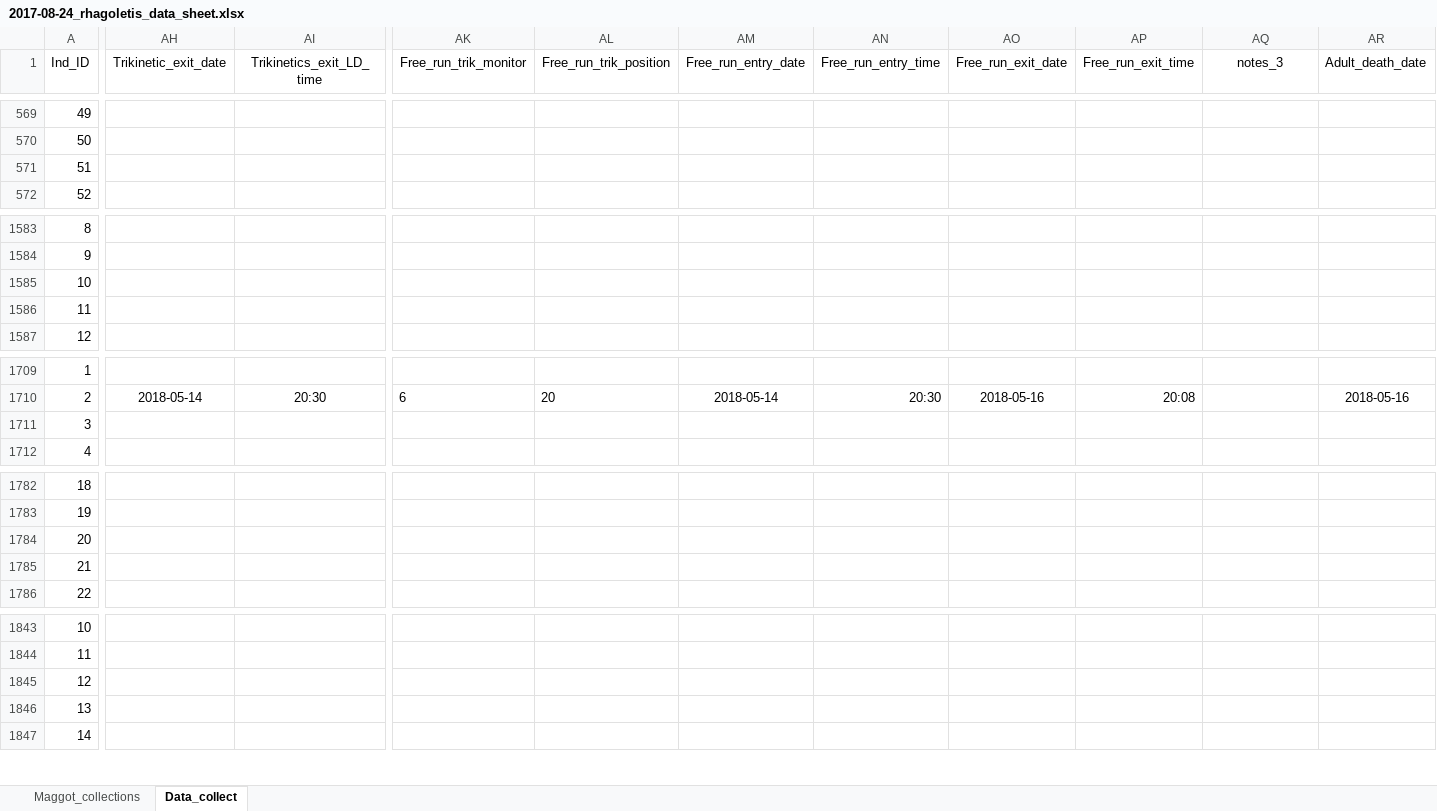
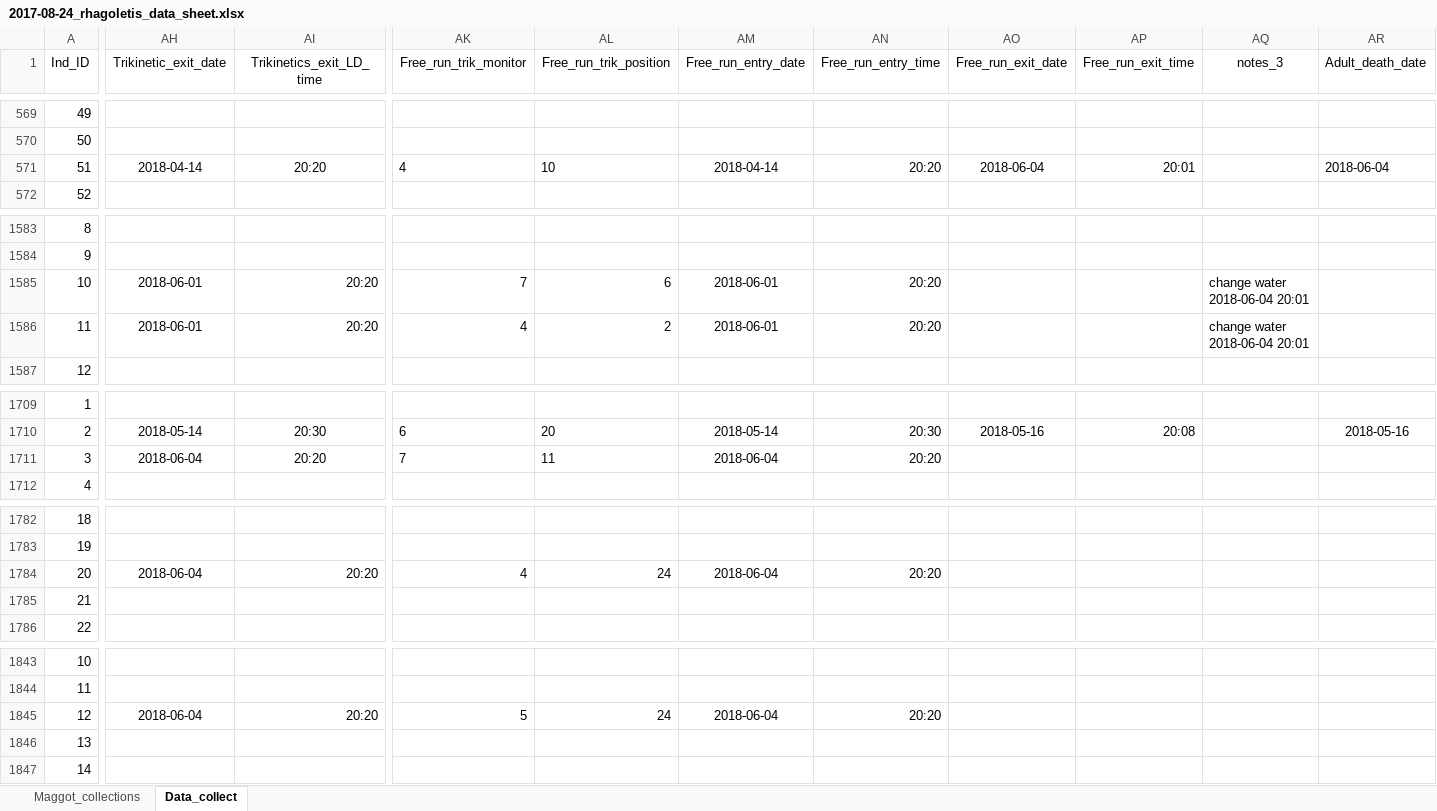
Before and after one commit to adnguyen/Circadian_rhythm_runs_seasonal_timing, an Excel workbook: Data/2017-08-24_rhagoletis_data_sheet.xlsx, sheet Data_collect, drawn as a sheet; only a part is shown, gaps mark what is left out; values as stored, in another font and other column widths than the file's, no borders; the diff covers the shown part only; the diff names each change by its address in the sheet, - before the commit and + after, or states it on an @@ line.

```diff
--- a/Data/2017-08-24_rhagoletis_data_sheet.xlsx (sheet Data_collect)
+++ b/Data/2017-08-24_rhagoletis_data_sheet.xlsx (sheet Data_collect)
-AH571 (Trikinetic_exit_date): (empty)
+AH571 (Trikinetic_exit_date): 2018-04-14
-AI571 (Trikinetics_exit_LD_time): (empty)
+AI571 (Trikinetics_exit_LD_time): 20:20
-AK571 (Free_run_trik_monitor): (empty)
+AK571 (Free_run_trik_monitor): 4
-AL571 (Free_run_trik_position): (empty)
+AL571 (Free_run_trik_position): 10
-AM571 (Free_run_entry_date): (empty)
+AM571 (Free_run_entry_date): 2018-04-14
-AN571 (Free_run_entry_time): (empty)
+AN571 (Free_run_entry_time): 20:20
-AO571 (Free_run_exit_date): (empty)
+AO571 (Free_run_exit_date): 2018-06-04
-AP571 (Free_run_exit_time): (empty)
+AP571 (Free_run_exit_time): 20:01
-AR571 (Adult_death_date): (empty)
+AR571 (Adult_death_date): 2018-06-04
-AH1585:AH1586 (Trikinetic_exit_date): (empty)
+AH1585:AH1586 (Trikinetic_exit_date): 2018-06-01
-AI1585:AI1586 (Trikinetics_exit_LD_time): (empty)
+AI1585:AI1586 (Trikinetics_exit_LD_time): 20:20
-AK1585 (Free_run_trik_monitor): (empty)
+AK1585 (Free_run_trik_monitor): 7
-AL1585 (Free_run_trik_position): (empty)
+AL1585 (Free_run_trik_position): 6
-AM1585:AM1586 (Free_run_entry_date): (empty)
+AM1585:AM1586 (Free_run_entry_date): 2018-06-01
-AN1585:AN1586 (Free_run_entry_time): (empty)
+AN1585:AN1586 (Free_run_entry_time): 20:20
-AQ1585:AQ1586 (notes_3): (empty)
+AQ1585:AQ1586 (notes_3): change water 2018-06-04 20:01
-AK1586 (Free_run_trik_monitor): (empty)
+AK1586 (Free_run_trik_monitor): 4
-AL1586 (Free_run_trik_position): (empty)
+AL1586 (Free_run_trik_position): 2
-AH1711 (Trikinetic_exit_date): (empty)
+AH1711 (Trikinetic_exit_date): 2018-06-04
-AI1711 (Trikinetics_exit_LD_time): (empty)
+AI1711 (Trikinetics_exit_LD_time): 20:20
-AK1711 (Free_run_trik_monitor): (empty)
+AK1711 (Free_run_trik_monitor): 7
-AL1711 (Free_run_trik_position): (empty)
+AL1711 (Free_run_trik_position): 11
-AM1711 (Free_run_entry_date): (empty)
+AM1711 (Free_run_entry_date): 2018-06-04
-AN1711 (Free_run_entry_time): (empty)
+AN1711 (Free_run_entry_time): 20:20
-AH1784 (Trikinetic_exit_date): (empty)
+AH1784 (Trikinetic_exit_date): 2018-06-04
-AI1784 (Trikinetics_exit_LD_time): (empty)
+AI1784 (Trikinetics_exit_LD_time): 20:20
-AK1784 (Free_run_trik_monitor): (empty)
+AK1784 (Free_run_trik_monitor): 4
-AL1784 (Free_run_trik_position): (empty)
+AL1784 (Free_run_trik_position): 24
-AM1784 (Free_run_entry_date): (empty)
+AM1784 (Free_run_entry_date): 2018-06-04
-AN1784 (Free_run_entry_time): (empty)
+AN1784 (Free_run_entry_time): 20:20
-AH1845 (Trikinetic_exit_date): (empty)
+AH1845 (Trikinetic_exit_date): 2018-06-04
-AI1845 (Trikinetics_exit_LD_time): (empty)
+AI1845 (Trikinetics_exit_LD_time): 20:20
-AK1845 (Free_run_trik_monitor): (empty)
+AK1845 (Free_run_trik_monitor): 5
-AL1845 (Free_run_trik_position): (empty)
+AL1845 (Free_run_trik_position): 24
-AM1845 (Free_run_entry_date): (empty)
+AM1845 (Free_run_entry_date): 2018-06-04
-AN1845 (Free_run_entry_time): (empty)
+AN1845 (Free_run_entry_time): 20:20
```
Also changed, not shown: 14 edited cells and cell formats elsewhere in this sheet, Data/Storage/2018_storage_minus80_information.xlsx.
